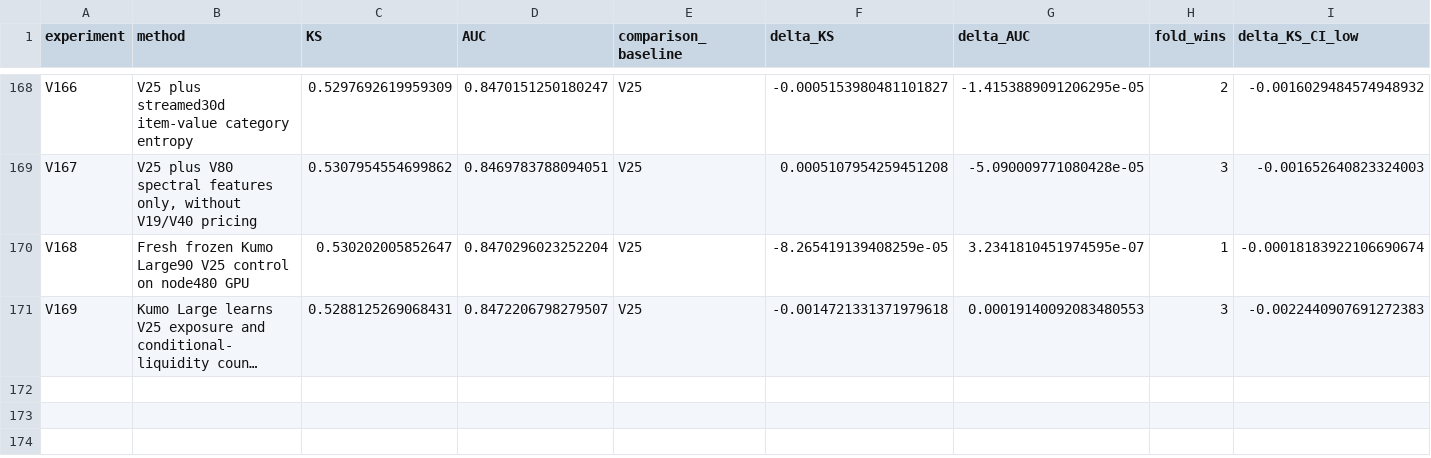
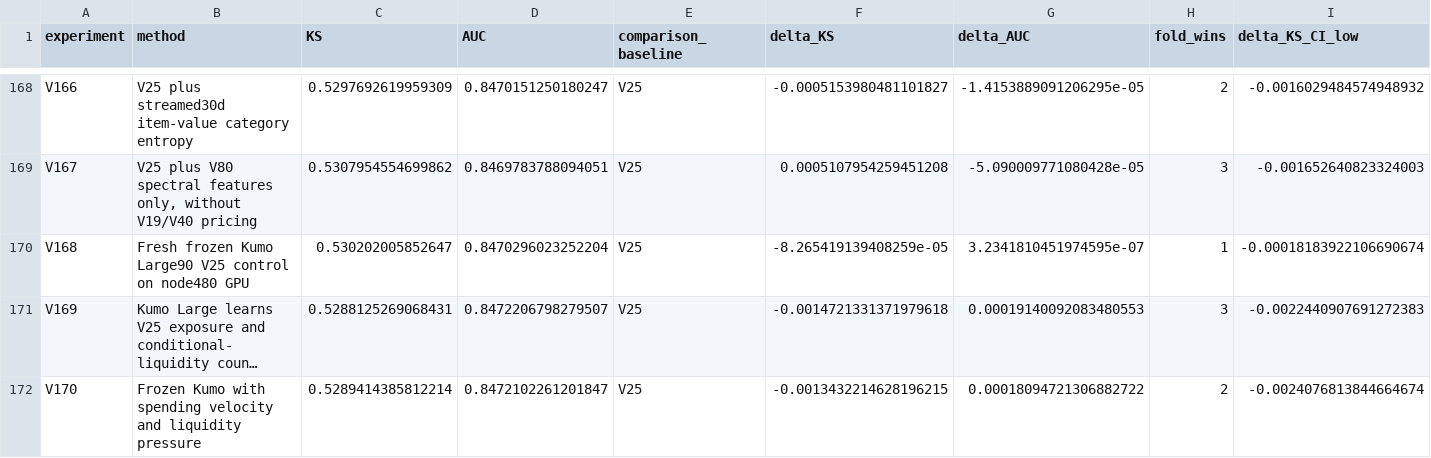
Before and after one commit to TaqiyudinMiftah/Logika, a CSV file: insight/adit/v25_research/EXPERIMENTS.csv, drawn as a sheet; only a part is shown, gaps mark what is left out; long unchanged cells end in …; rows hold the shown columns only; the diff names each change by its address in the sheet, - before the commit and + after, or states it on an @@ line.

Commit message:
Record V170 and held-out error analysis against V25
Pooled KS0.5289414386, AUC0.8472102261; deltaKS-0.0013432215 against fixed V25. Preserve negative results, five-fold checks, paired uncertainty, formula, source and separately hashed submission. Keep V25 as public incumbent; no hidden-test score is claimed.

Check shared main before and after preparation; publish only the adit research namespace.

```diff
--- a/insight/adit/v25_research/EXPERIMENTS.csv
+++ b/insight/adit/v25_research/EXPERIMENTS.csv
+row 172: V170 | Frozen Kumo with spending velocity and liquidity pressure | 0.5289414385812214 | 0.8472102261201847 | V25 | -0.0013432214628196215 | 0.00018094721306882722 | 2 | -0.0024076813844664674
```
Also changed, not shown: 18 other files.
